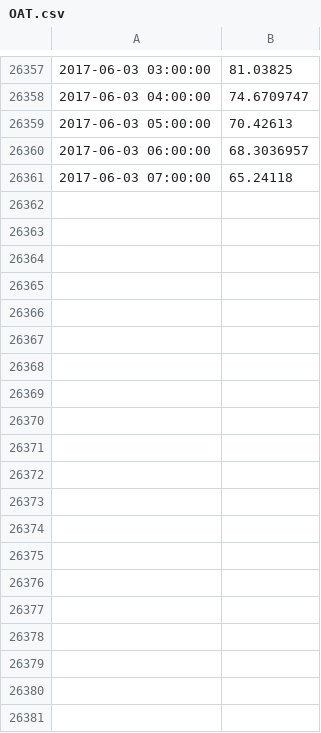
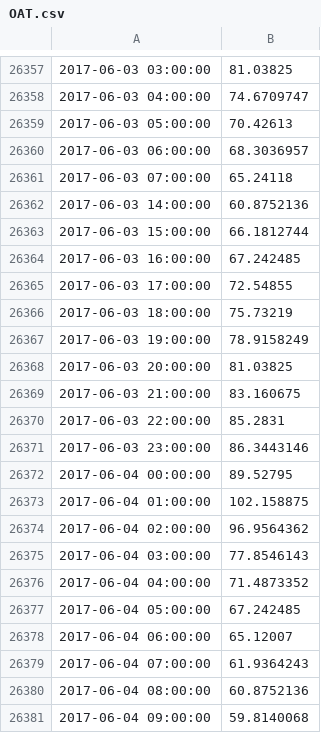
Before and after one commit to marcopritoni/building_energy, a CSV file: data/OAT.csv, drawn as a sheet; only a part is shown, gaps mark what is left out; the diff covers the shown part only.

```diff
--- a/data/OAT.csv
+++ b/data/OAT.csv
@@ -26361 +26361,21 @@
 2017-06-03 07:00:00,65.24118
+2017-06-03 14:00:00,60.8752136
+2017-06-03 15:00:00,66.1812744
+2017-06-03 16:00:00,67.242485
+2017-06-03 17:00:00,72.54855
+2017-06-03 18:00:00,75.73219
+2017-06-03 19:00:00,78.9158249
+2017-06-03 20:00:00,81.03825
+2017-06-03 21:00:00,83.160675
+2017-06-03 22:00:00,85.2831
+2017-06-03 23:00:00,86.3443146
+2017-06-04 00:00:00,89.52795
+2017-06-04 01:00:00,102.158875
+2017-06-04 02:00:00,96.9564362
+2017-06-04 03:00:00,77.8546143
+2017-06-04 04:00:00,71.4873352
+2017-06-04 05:00:00,67.242485
+2017-06-04 06:00:00,65.12007
+2017-06-04 07:00:00,61.9364243
+2017-06-04 08:00:00,60.8752136
+2017-06-04 09:00:00,59.8140068
```
Also changed, not shown: 22 added rows elsewhere in this file, data/Ghausi_ChilledWater_Demand_kBtu.csv, 1 other file.
